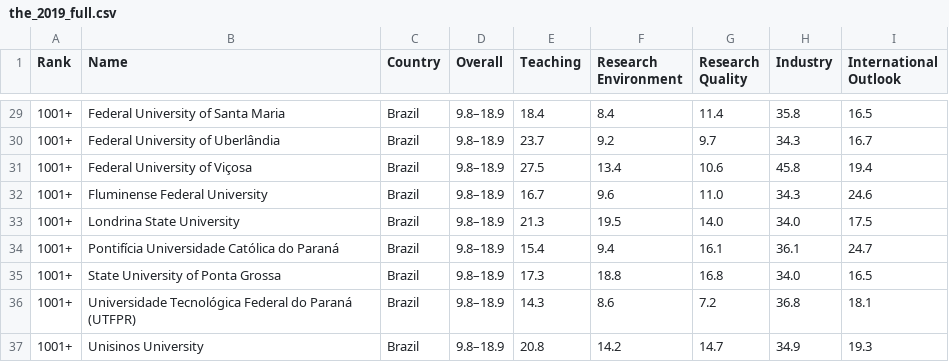
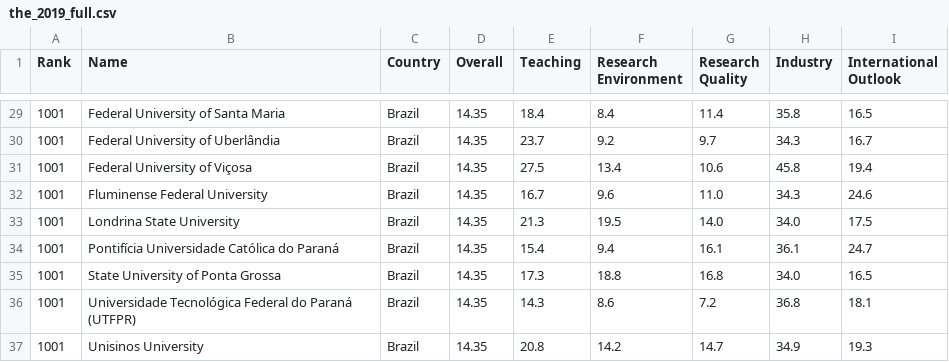
Before and after one commit to pjfernandes/university_ranking, a CSV file: the_2019_full.csv, drawn as a sheet; only a part is shown, gaps mark what is left out; the diff covers the shown part only.

```diff
--- a/the_2019_full.csv
+++ b/the_2019_full.csv
@@ -29,9 +29,9 @@ Rank,Name,Country,Overall,Teaching,Research Environment,Research Quality,Industr
-1001+,Federal University of Santa Maria,Brazil,9.8–18.9,18.4,8.4,11.4,35.8,16.5
-1001+,Federal University of Uberlândia,Brazil,9.8–18.9,23.7,9.2,9.7,34.3,16.7
-1001+,Federal University of Viçosa,Brazil,9.8–18.9,27.5,13.4,10.6,45.8,19.4
-1001+,Fluminense Federal University,Brazil,9.8–18.9,16.7,9.6,11.0,34.3,24.6
-1001+,Londrina State University,Brazil,9.8–18.9,21.3,19.5,14.0,34.0,17.5
-1001+,Pontifícia Universidade Católica do Paraná,Brazil,9.8–18.9,15.4,9.4,16.1,36.1,24.7
-1001+,State University of Ponta Grossa,Brazil,9.8–18.9,17.3,18.8,16.8,34.0,16.5
-1001+,Universidade Tecnológica Federal do Paraná (UTFPR),Brazil,9.8–18.9,14.3,8.6,7.2,36.8,18.1
-1001+,Unisinos University,Brazil,9.8–18.9,20.8,14.2,14.7,34.9,19.3
+1001,Federal University of Santa Maria,Brazil,14.35,18.4,8.4,11.4,35.8,16.5
+1001,Federal University of Uberlândia,Brazil,14.35,23.7,9.2,9.7,34.3,16.7
+1001,Federal University of Viçosa,Brazil,14.35,27.5,13.4,10.6,45.8,19.4
+1001,Fluminense Federal University,Brazil,14.35,16.7,9.6,11.0,34.3,24.6
+1001,Londrina State University,Brazil,14.35,21.3,19.5,14.0,34.0,17.5
+1001,Pontifícia Universidade Católica do Paraná,Brazil,14.35,15.4,9.4,16.1,36.1,24.7
+1001,State University of Ponta Grossa,Brazil,14.35,17.3,18.8,16.8,34.0,16.5
+1001,Universidade Tecnológica Federal do Paraná (UTFPR),Brazil,14.35,14.3,8.6,7.2,36.8,18.1
+1001,Unisinos University,Brazil,14.35,20.8,14.2,14.7,34.9,19.3
```
Also changed, not shown: 54 edited cells elsewhere in this file, the_2020_full.csv, the_2021_full.csv, 2 other files.
